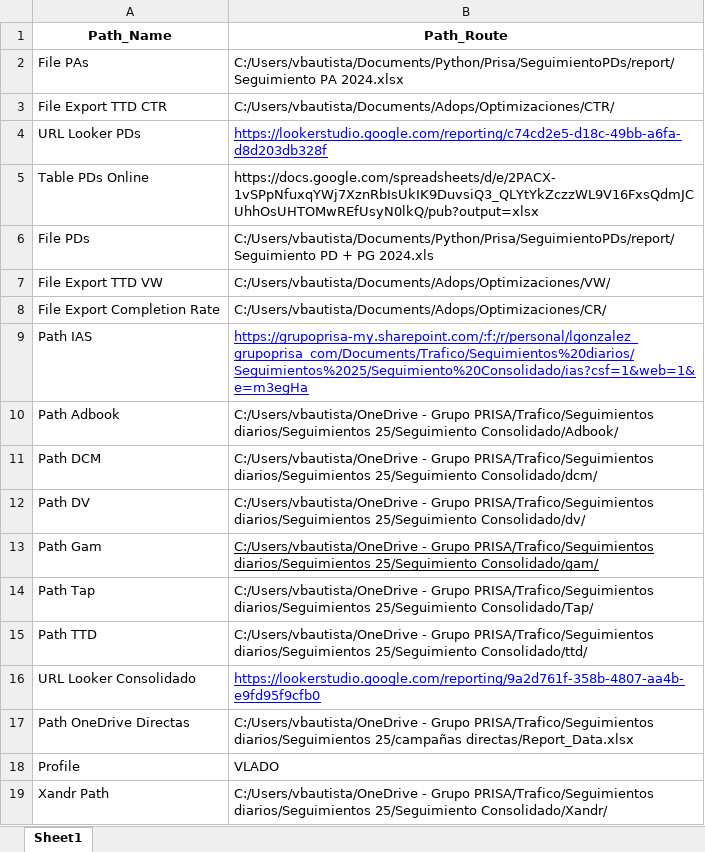
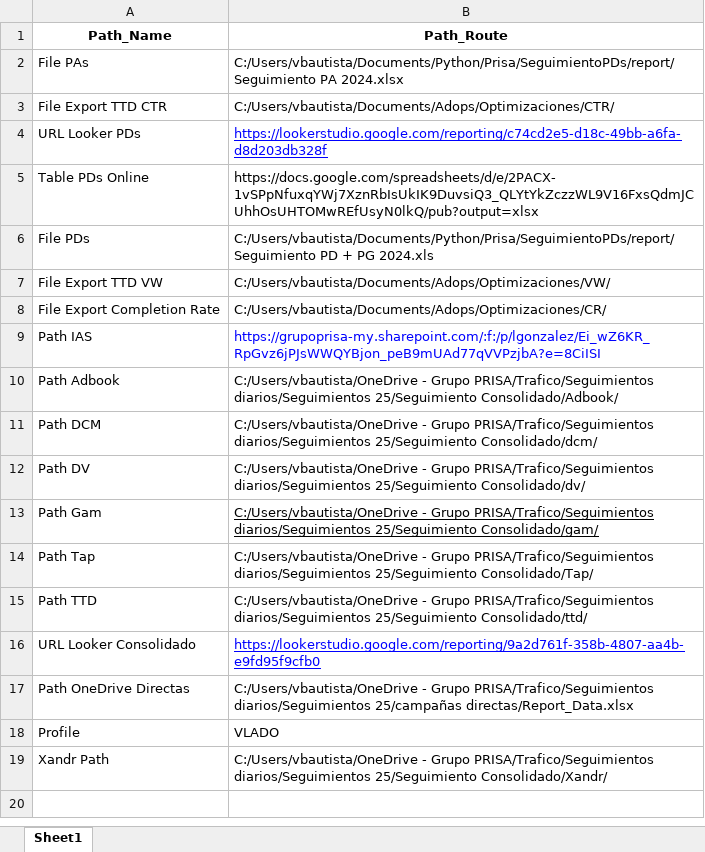
Before and after one commit to Vlado-2010/ADOPS, an Excel workbook: frontend/assets/Paths.xlsx, sheet Sheet1, drawn as a sheet; values as stored, in another font and other column widths than the file's, no borders; the diff names each change by its address in the sheet, - before the commit and + after, or states it on an @@ line.

Commit message:
Actualización de paths.py

```diff
--- a/frontend/assets/Paths.xlsx (sheet Sheet1)
+++ b/frontend/assets/Paths.xlsx (sheet Sheet1)
-B9 (Path_Route): https://grupoprisa-my.sharepoint.com/:f:/r/personal/lgonzalez_grupoprisa_com/Documents/Trafico/Seguimientos%20diarios/Seguimientos%2025/Seguimiento%20Consolidado/ias?csf=1&web=1&e=m3egHa
+B9 (Path_Route): https://grupoprisa-my.sharepoint.com/:f:/p/lgonzalez/Ei_wZ6KR_RpGvz6jPJsWWQYBjon_peB9mUAd77qVVPzjbA?e=8CiISI
-B9 underline: on
+B9 underline: off
```
